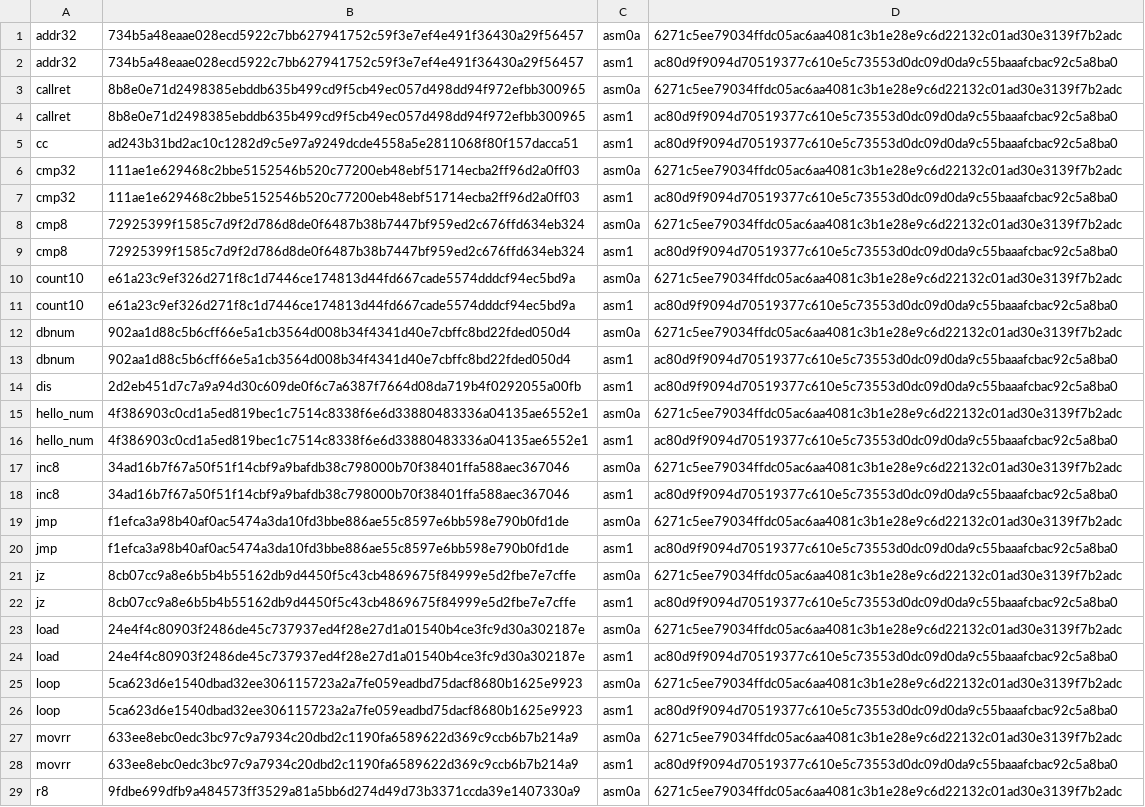
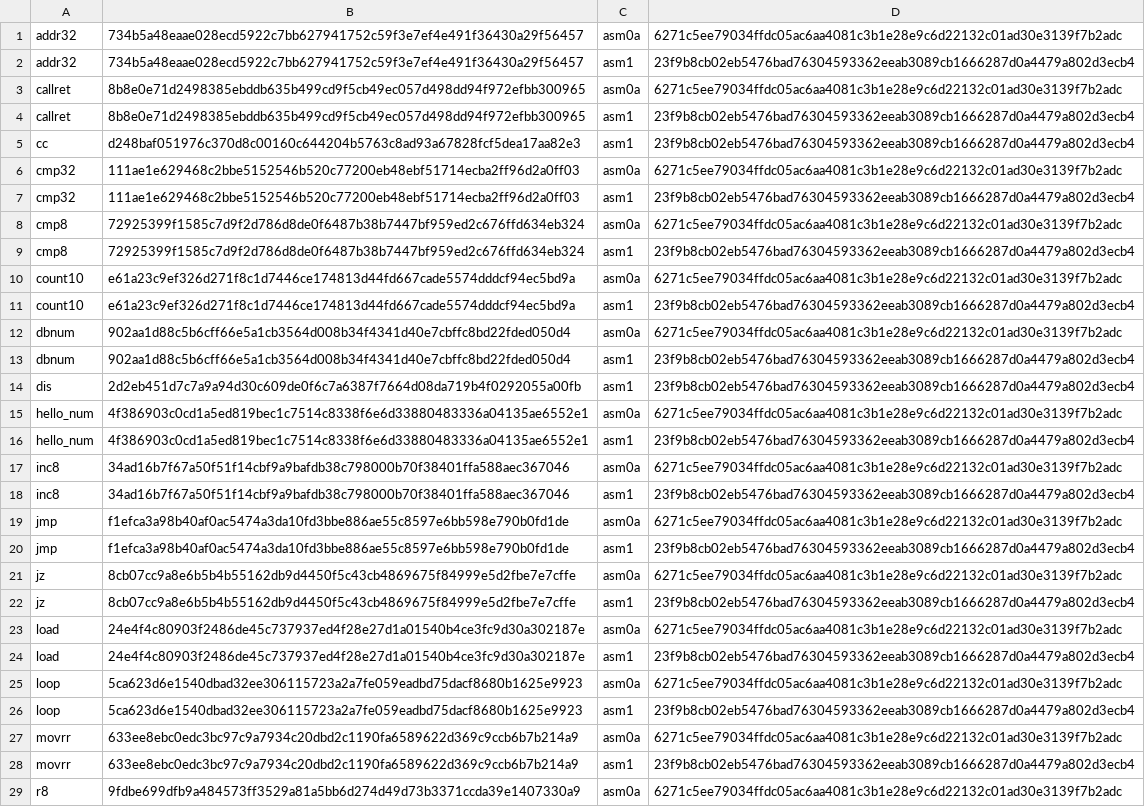
Before and after one commit to saxeum/asm-bootstrap, a TSV file: docs/provenance.tsv, drawn as a sheet; only a part is shown; the diff covers the shown part only; the diff names each change by its address in the sheet, - before the commit and + after, or states it on an @@ line.

```diff
--- a/docs/provenance.tsv
+++ b/docs/provenance.tsv
-D2: ac80d9f9094d70519377c610e5c73553d0dc09d0da9c55baaafcbac92c5a8ba0
+D2: 23f9b8cb02eb5476bad76304593362eeab3089cb1666287d0a4479a802d3ecb4
-D4:D5: ac80d9f9094d70519377c610e5c73553d0dc09d0da9c55baaafcbac92c5a8ba0
+D4:D5: 23f9b8cb02eb5476bad76304593362eeab3089cb1666287d0a4479a802d3ecb4
-B5: ad243b31bd2ac10c1282d9c5e97a9249dcde4558a5e2811068f80f157dacca51
+B5: d248baf051976c370d8c00160c644204b5763c8ad93a67828fcf5dea17aa82e3
-D7: ac80d9f9094d70519377c610e5c73553d0dc09d0da9c55baaafcbac92c5a8ba0
+D7: 23f9b8cb02eb5476bad76304593362eeab3089cb1666287d0a4479a802d3ecb4
-D9: ac80d9f9094d70519377c610e5c73553d0dc09d0da9c55baaafcbac92c5a8ba0
+D9: 23f9b8cb02eb5476bad76304593362eeab3089cb1666287d0a4479a802d3ecb4
-D11: ac80d9f9094d70519377c610e5c73553d0dc09d0da9c55baaafcbac92c5a8ba0
+D11: 23f9b8cb02eb5476bad76304593362eeab3089cb1666287d0a4479a802d3ecb4
-D13:D14: ac80d9f9094d70519377c610e5c73553d0dc09d0da9c55baaafcbac92c5a8ba0
+D13:D14: 23f9b8cb02eb5476bad76304593362eeab3089cb1666287d0a4479a802d3ecb4
-D16: ac80d9f9094d70519377c610e5c73553d0dc09d0da9c55baaafcbac92c5a8ba0
+D16: 23f9b8cb02eb5476bad76304593362eeab3089cb1666287d0a4479a802d3ecb4
-D18: ac80d9f9094d70519377c610e5c73553d0dc09d0da9c55baaafcbac92c5a8ba0
+D18: 23f9b8cb02eb5476bad76304593362eeab3089cb1666287d0a4479a802d3ecb4
-D20: ac80d9f9094d70519377c610e5c73553d0dc09d0da9c55baaafcbac92c5a8ba0
+D20: 23f9b8cb02eb5476bad76304593362eeab3089cb1666287d0a4479a802d3ecb4
-D22: ac80d9f9094d70519377c610e5c73553d0dc09d0da9c55baaafcbac92c5a8ba0
+D22: 23f9b8cb02eb5476bad76304593362eeab3089cb1666287d0a4479a802d3ecb4
-D24: ac80d9f9094d70519377c610e5c73553d0dc09d0da9c55baaafcbac92c5a8ba0
+D24: 23f9b8cb02eb5476bad76304593362eeab3089cb1666287d0a4479a802d3ecb4
-D26: ac80d9f9094d70519377c610e5c73553d0dc09d0da9c55baaafcbac92c5a8ba0
+D26: 23f9b8cb02eb5476bad76304593362eeab3089cb1666287d0a4479a802d3ecb4
-D28: ac80d9f9094d70519377c610e5c73553d0dc09d0da9c55baaafcbac92c5a8ba0
+D28: 23f9b8cb02eb5476bad76304593362eeab3089cb1666287d0a4479a802d3ecb4
```
Also changed, not shown: 4 edited cells elsewhere in this file, docs/toolchain.tsv, 15 other files.
